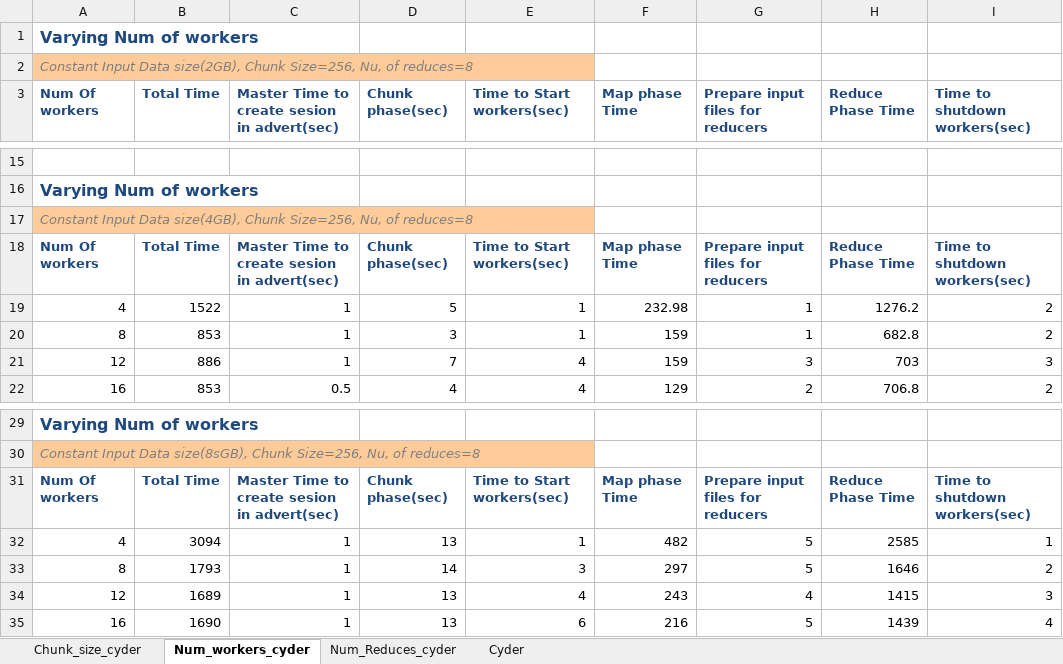
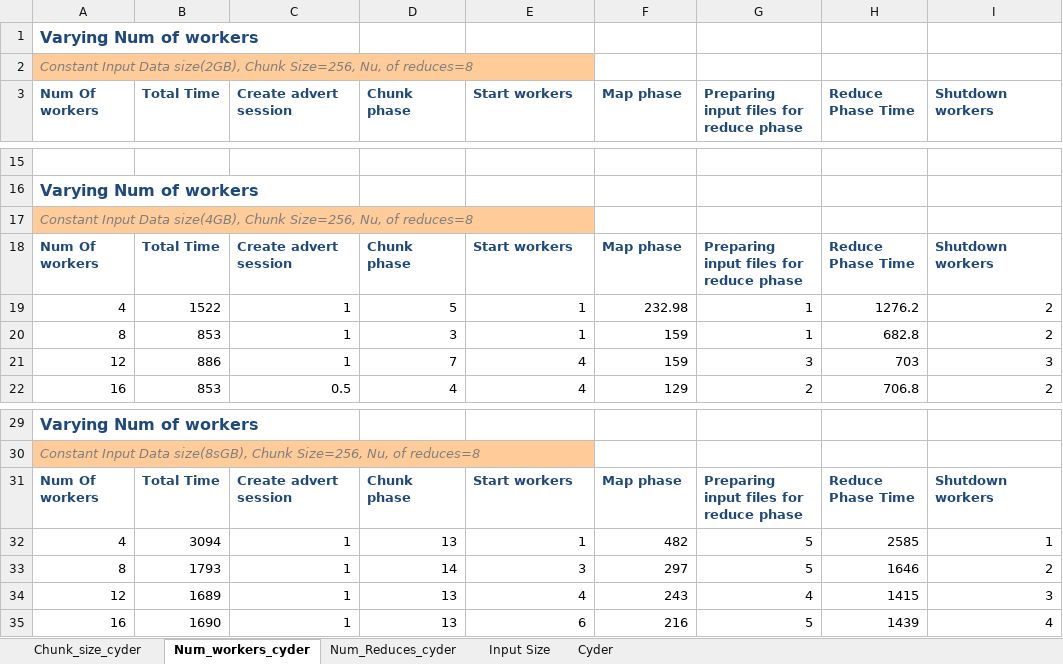
Before and after one commit to saga-project/saga-cpp-legacy-projects, an Excel workbook: papers/terasort/data/Data_MR_Terasort_sec.xlsx, sheet Num_workers_cyder, drawn as a sheet; only a part is shown, gaps mark what is left out; values as stored, in another font and other column widths than the file's, no borders; charts and pictures not drawn; the diff names each change by its address in the sheet, - before the commit and + after, or states it on an @@ line.

Commit message:
Updated Excel sheet
git-svn-id: file://localhost/tmp/svn2git/svn@3605 defb5e50-622e-49ec-a68e-d72c7db87b45

```diff
--- a/papers/terasort/data/Data_MR_Terasort_sec.xlsx (sheet Num_workers_cyder)
+++ b/papers/terasort/data/Data_MR_Terasort_sec.xlsx (sheet Num_workers_cyder)
+sheet tab: Input Size
-C3: Master Time to create sesion in advert(sec)
+C3: Create advert session
-D3: Chunk phase(sec)
+D3: Chunk phase
-E3: Time to Start workers(sec)
+E3: Start workers
-F3: Map phase Time
+F3: Map phase
-G3: Prepare input files for reducers
+G3: Preparing input files for reduce phase
-I3: Time to shutdown workers(sec)
+I3: Shutdown workers
-C18 (Create advert session): Master Time to create sesion in advert(sec)
+C18 (Create advert session): Create advert session
-D18 (Chunk phase): Chunk phase(sec)
+D18 (Chunk phase): Chunk phase
-E18 (Start workers): Time to Start workers(sec)
+E18 (Start workers): Start workers
-F18 (Map phase): Map phase Time
+F18 (Map phase): Map phase
-G18: Prepare input files for reducers
+G18: Preparing input files for reduce phase
-I18 (Shutdown workers): Time to shutdown workers(sec)
+I18 (Shutdown workers): Shutdown workers
-C31 (Create advert session): Master Time to create sesion in advert(sec)
+C31 (Create advert session): Create advert session
-D31 (Chunk phase): Chunk phase(sec)
+D31 (Chunk phase): Chunk phase
-E31 (Start workers): Time to Start workers(sec)
+E31 (Start workers): Start workers
-F31 (Map phase): Map phase Time
+F31 (Map phase): Map phase
-G31: Prepare input files for reducers
+G31: Preparing input files for reduce phase
-I31 (Shutdown workers): Time to shutdown workers(sec)
+I31 (Shutdown workers): Shutdown workers
```
Also changed, not shown: sheet Chunk_size_cyder, sheet Num_Reduces_cyder, sheet Cyder, charts or pictures.
